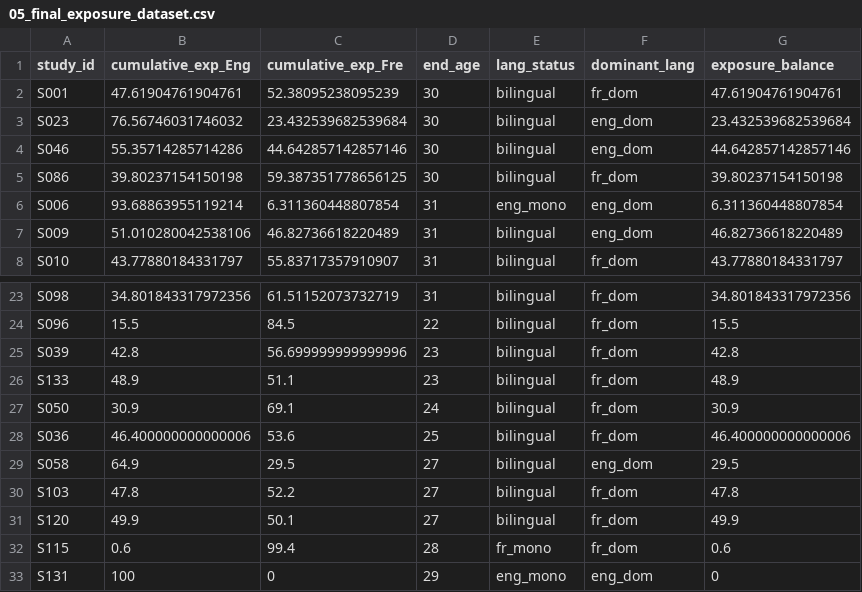
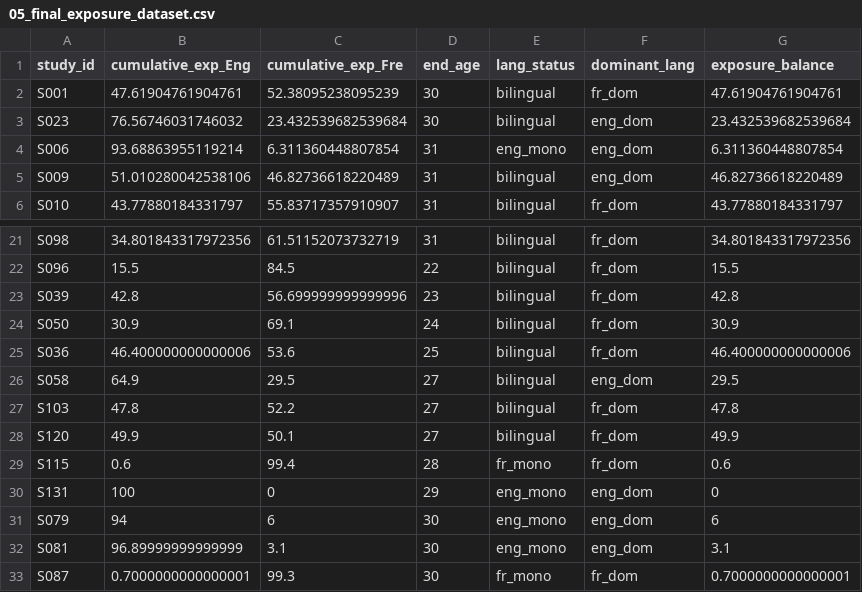
Before and after one commit to mirandagodi/Testing-theories-of-the-vocabulary-spurt, a CSV file: data/05_final_exposure_dataset.csv, drawn as a sheet; only a part is shown, gaps mark what is left out; the shorter side is filled out with more unchanged rows; the diff names each change by its address in the sheet, - before the commit and + after, or states it on an @@ line.

```diff
--- a/data/05_final_exposure_dataset.csv
+++ b/data/05_final_exposure_dataset.csv
-row 4: S046 | 55.35714285714286 | 44.642857142857146 | 30 | bilingual | eng_dom | 44.642857142857146
-row 5: S086 | 39.80237154150198 | 59.387351778656125 | 30 | bilingual | fr_dom | 39.80237154150198
-row 26: S133 | 48.9 | 51.1 | 23 | bilingual | fr_dom | 48.9
```
Also changed, not shown: data/05_analysis_step_2_dataset.csv, data/05_final_vocabulary_scores_dataset.csv, 1 other file.
